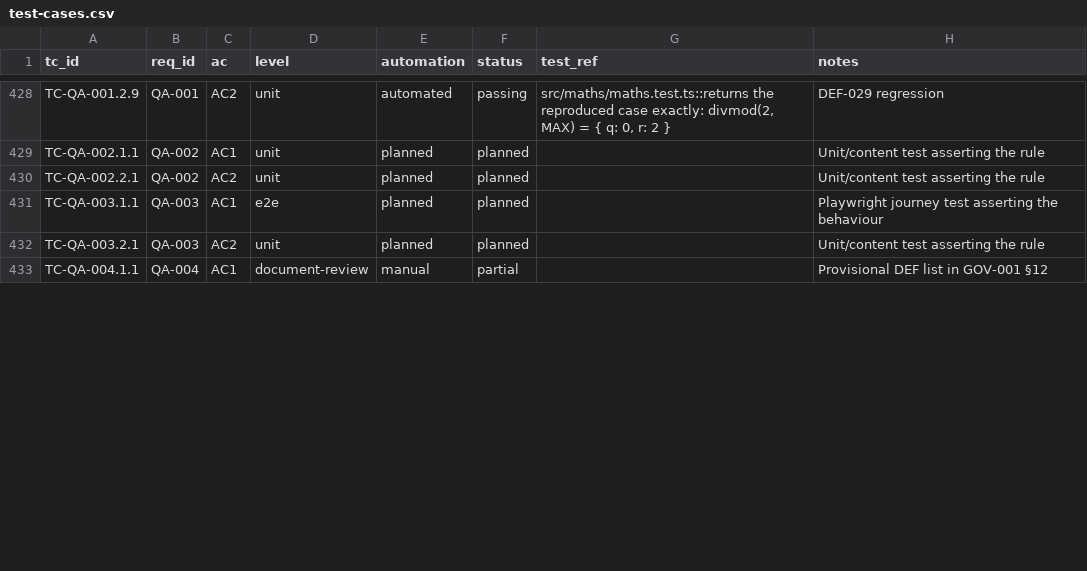
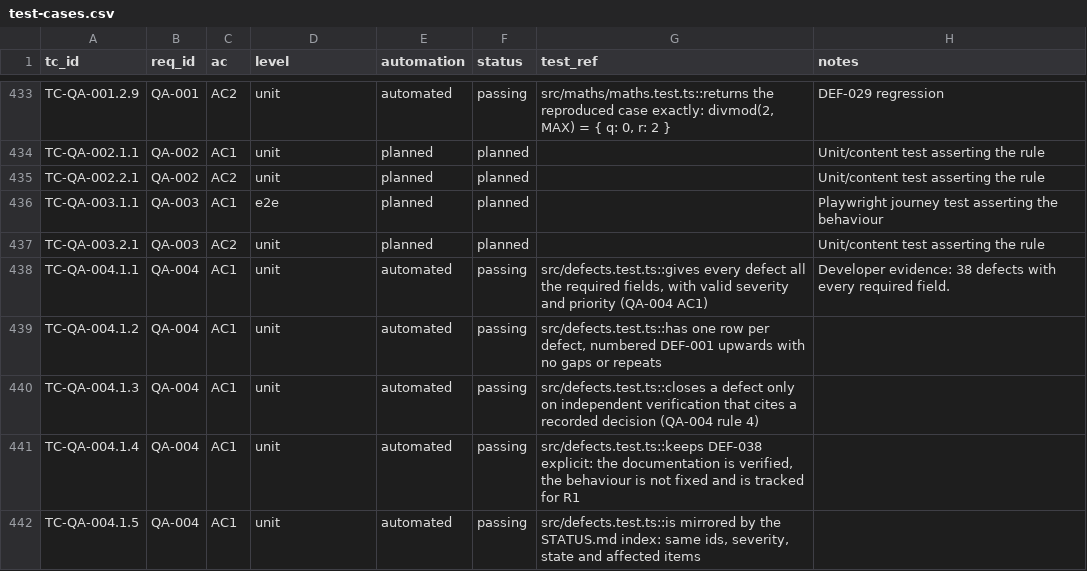
Before and after one commit to selladurairajan32-cpu/kitemaths, a CSV file: docs/product/traceability/test-cases.csv, drawn as a sheet; only a part is shown, gaps mark what is left out; the diff covers the shown part only.

```diff
--- a/docs/product/traceability/test-cases.csv
+++ b/docs/product/traceability/test-cases.csv
@@ -432,2 +437,6 @@ TC-QA-003.1.1,QA-003,AC1,e2e,planned,planned,,Playwright journey test asserting
 TC-QA-003.2.1,QA-003,AC2,unit,planned,planned,,Unit/content test asserting the rule
-TC-QA-004.1.1,QA-004,AC1,document-review,manual,partial,,Provisional DEF list in GOV-001 §12
+TC-QA-004.1.1,QA-004,AC1,unit,automated,passing,"src/defects.test.ts::gives every defect all the required fields, with valid severity and priority (QA-004 AC1)",Developer evidence: 38 defects with every required field.
+TC-QA-004.1.2,QA-004,AC1,unit,automated,passing,"src/defects.test.ts::has one row per defect, numbered DEF-001 upwards with no gaps or repeats",
+TC-QA-004.1.3,QA-004,AC1,unit,automated,passing,src/defects.test.ts::closes a defect only on independent verification that cites a recorded decision (QA-004 rule 4),
+TC-QA-004.1.4,QA-004,AC1,unit,automated,passing,"src/defects.test.ts::keeps DEF-038 explicit: the documentation is verified, the behaviour is not fixed and is tracked for R1",
+TC-QA-004.1.5,QA-004,AC1,unit,automated,passing,"src/defects.test.ts::is mirrored by the STATUS.md index: same ids, severity, state and affected items",
```
Also changed, not shown: 8 added rows and 15 edited cells elsewhere in this file, docs/product/traceability/defects.csv, 11 other files.
